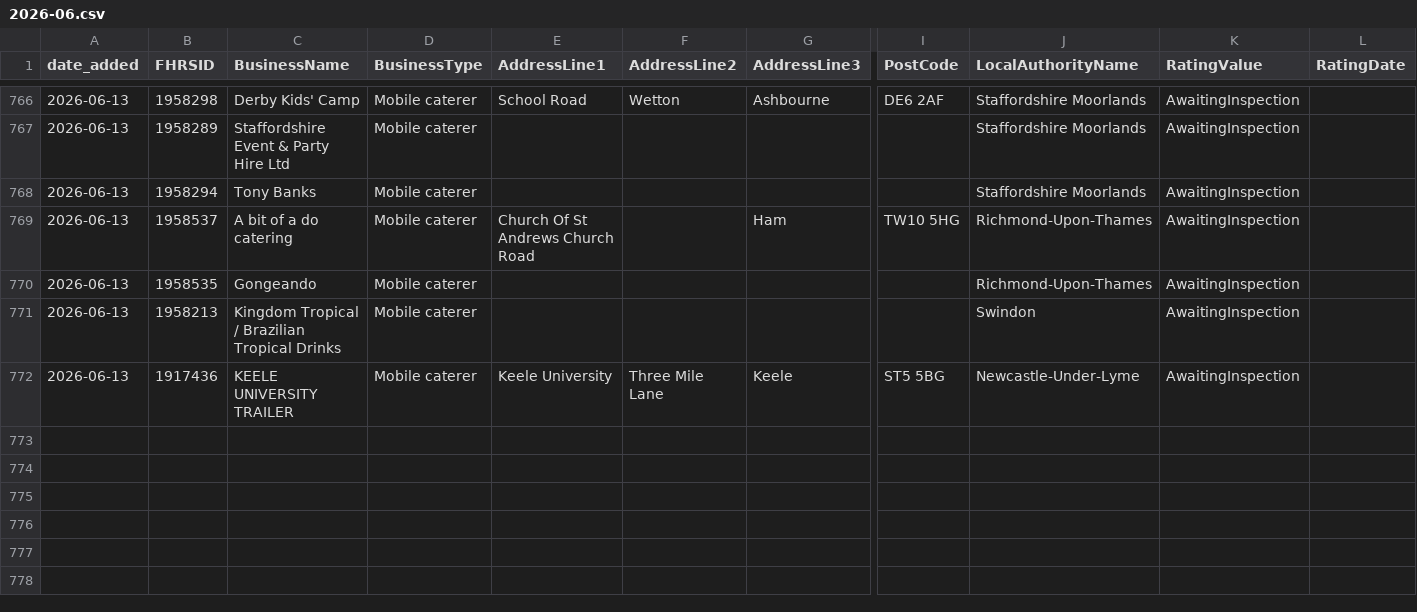
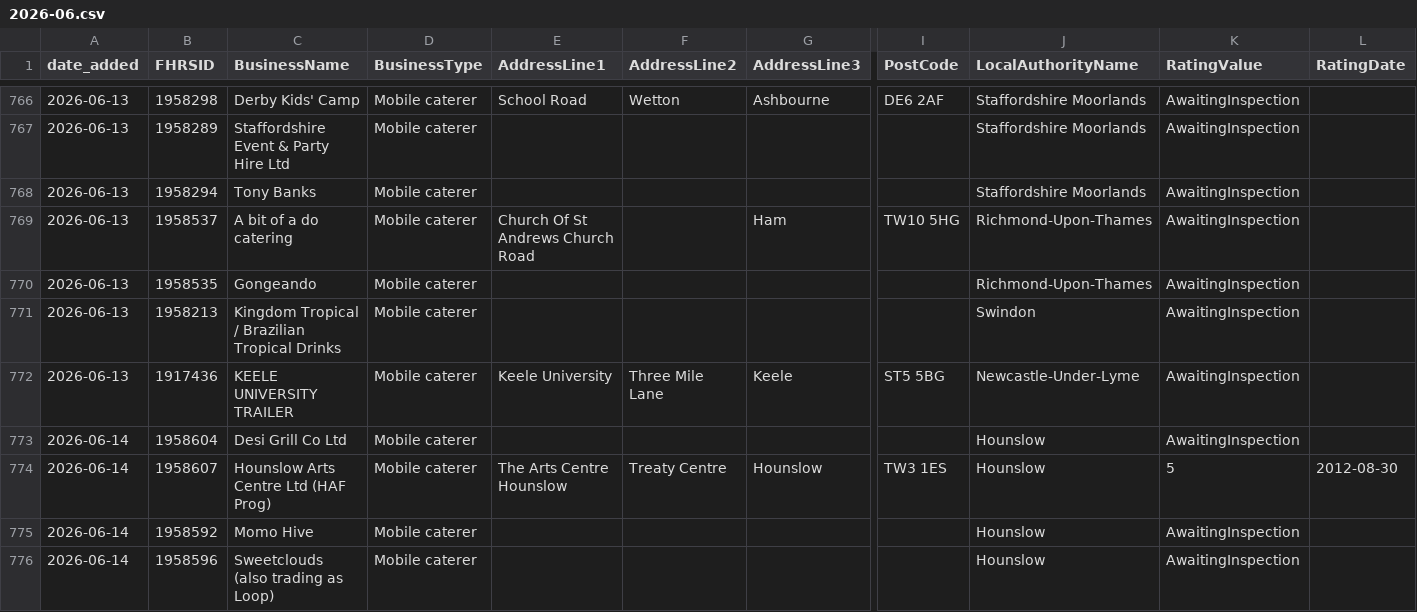
Before and after one commit to AP-Dev-Tools/independent-food-business-pulse, a CSV file: data/cumulative/MOBILE/2026-06.csv, drawn as a sheet; only a part is shown, gaps mark what is left out; rows hold the shown columns only; the diff names each change by its address in the sheet, - before the commit and + after, or states it on an @@ line.

```diff
--- a/data/cumulative/MOBILE/2026-06.csv
+++ b/data/cumulative/MOBILE/2026-06.csv
+row 773: 2026-06-14 | 1958604 | Desi Grill Co Ltd | Mobile caterer |  |  |  |  | Hounslow | AwaitingInspection
+row 774: 2026-06-14 | 1958607 | Hounslow Arts Centre Ltd (HAF Prog) | Mobile caterer | The Arts Centre Hounslow | Treaty Centre | Hounslow | TW3 1ES | Hounslow | 5 | 2012-08-30
+row 775: 2026-06-14 | 1958592 | Momo Hive | Mobile caterer |  |  |  |  | Hounslow | AwaitingInspection
+row 776: 2026-06-14 | 1958596 | Sweetclouds (also trading as Loop) | Mobile caterer |  |  |  |  | Hounslow | AwaitingInspection
```
Also changed, not shown: data/cumulative/RESTAURANT_CAFE/2026-06.csv, 9 other files.
